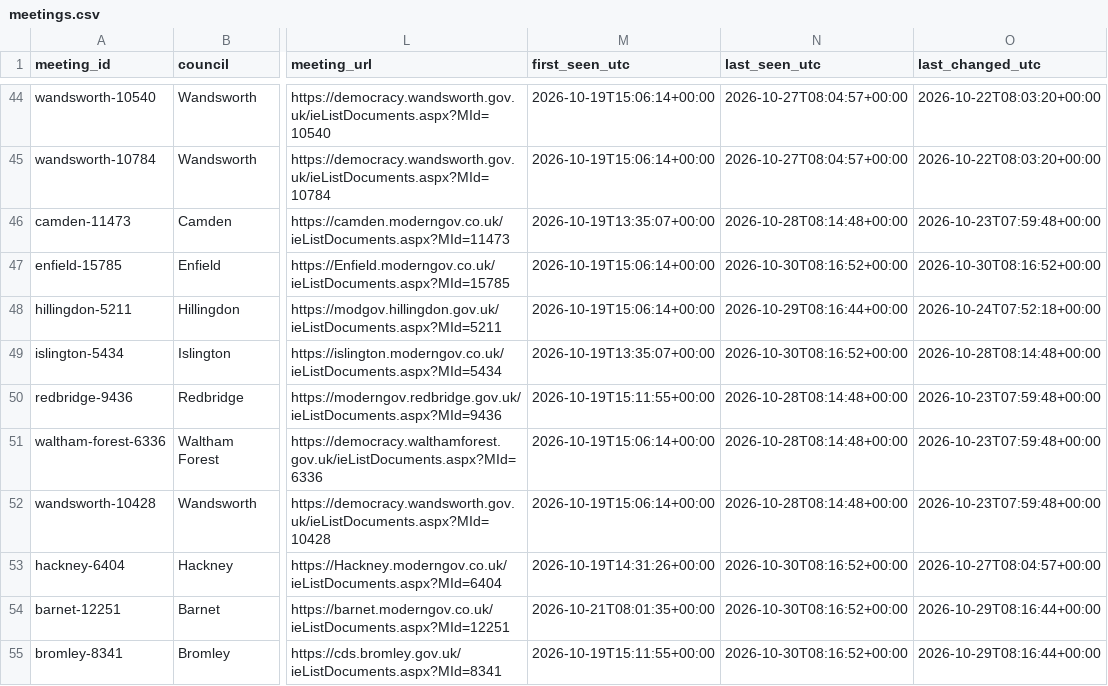
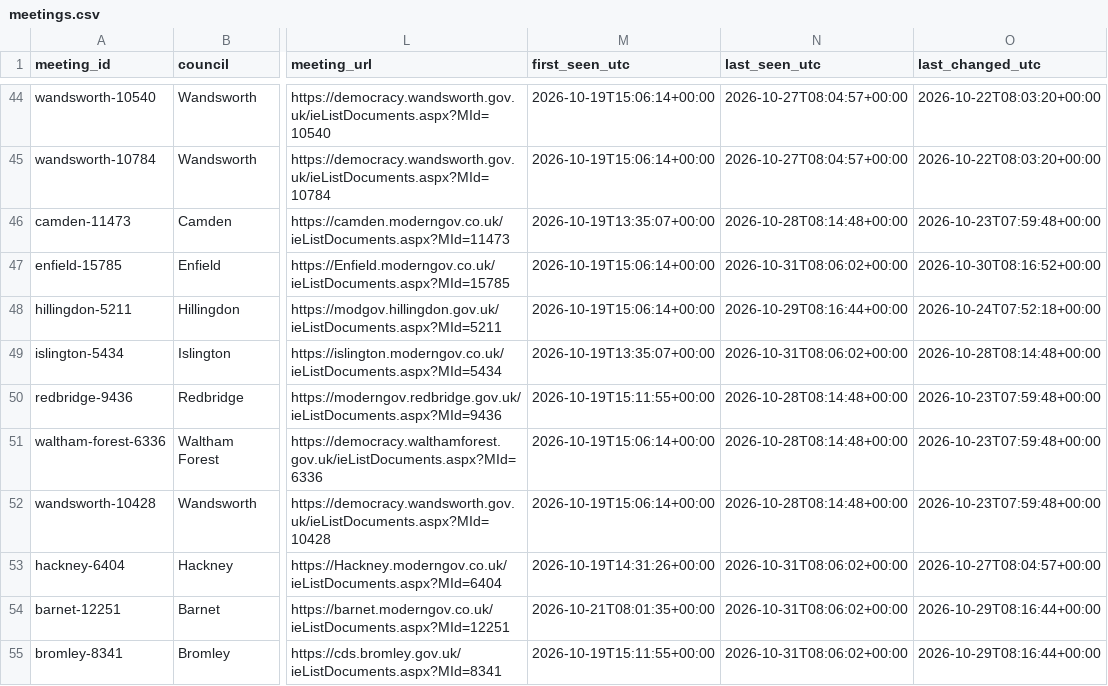
Before and after one commit to ciron-LCA/LCA-council-meetings-data, a CSV file: meetings.csv, drawn as a sheet; only a part is shown, gaps mark what is left out; the diff covers the shown part only; the diff names each change by its address in the sheet, - before the commit and + after, or states it on an @@ line.

```diff
--- a/meetings.csv
+++ b/meetings.csv
-N47 (last_seen_utc): 2026-10-30T08:16:52+00:00
+N47 (last_seen_utc): 2026-10-31T08:06:02+00:00
-N49 (last_seen_utc): 2026-10-30T08:16:52+00:00
+N49 (last_seen_utc): 2026-10-31T08:06:02+00:00
-N53:N55 (last_seen_utc): 2026-10-30T08:16:52+00:00
+N53:N55 (last_seen_utc): 2026-10-31T08:06:02+00:00
```
Also changed, not shown: 18 edited cells elsewhere in this file, source_status.csv.
